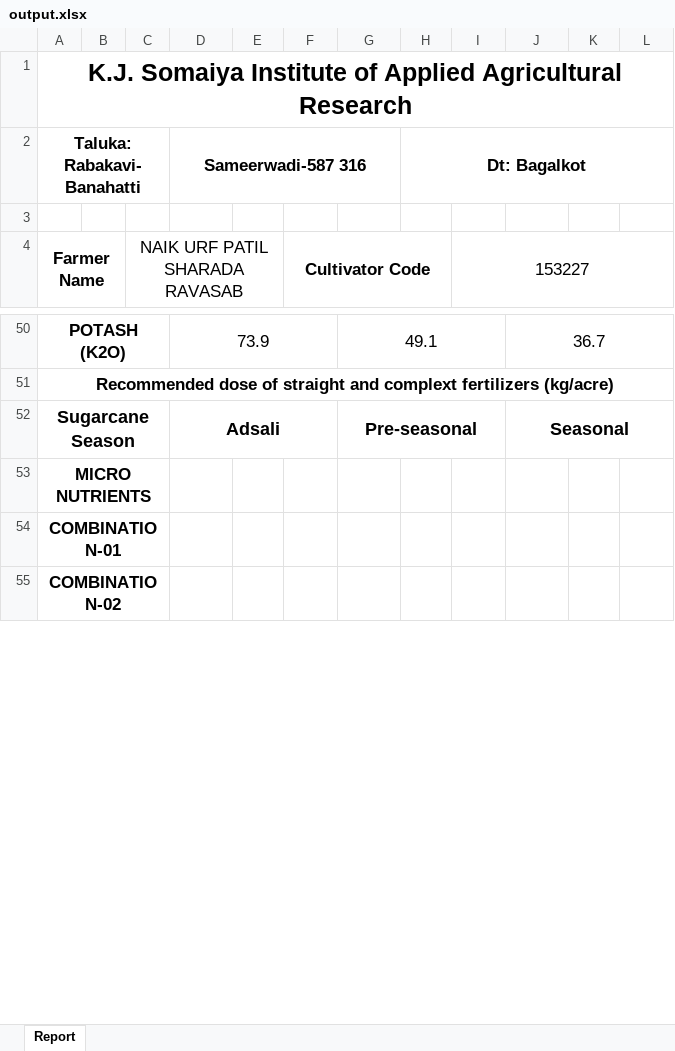
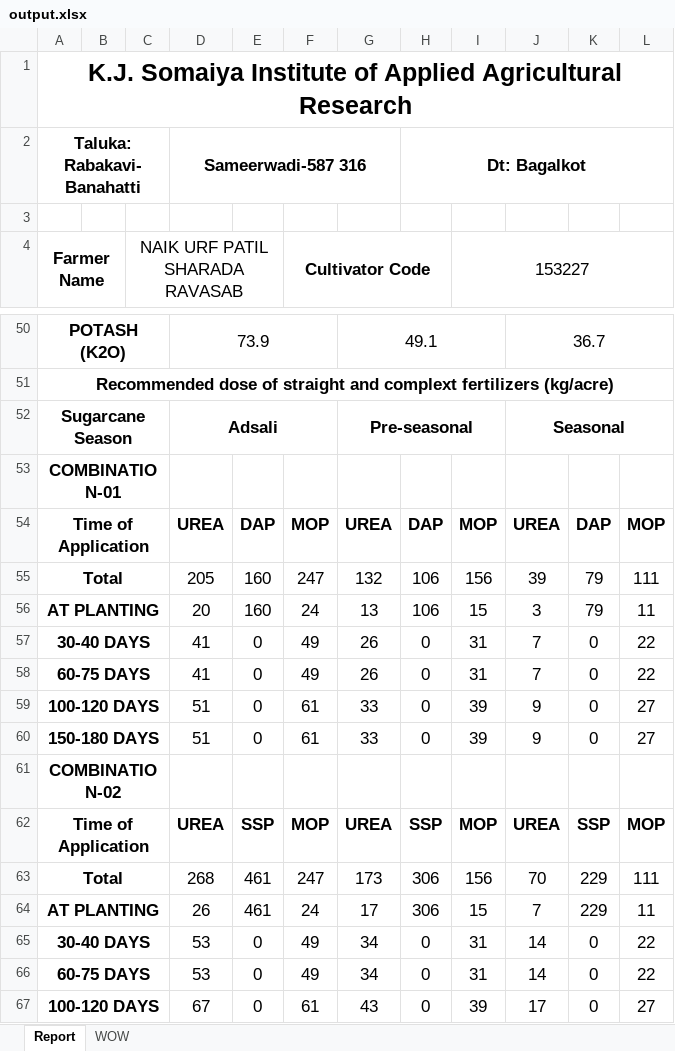
Before and after one commit to Horizon2707/KIAAR_Minor_Project, an Excel workbook: Node/output.xlsx, sheet Report, drawn as a sheet; only a part is shown, gaps mark what is left out; values as stored, in another font and other column widths than the file's, no borders; removed rows and columns are numbered as before the commit, all else as after; the diff covers the shown part only; the diff names each change by its address in the sheet, - before the commit and + after, or states it on an @@ line.

Commit message:
report 90%

```diff
--- a/Node/output.xlsx (sheet Report)
+++ b/Node/output.xlsx (sheet Report)
+sheet tab: WOW
@@ A52 text size: smaller @@
@@ D52 text size: smaller @@
@@ G52 text size: smaller @@
@@ J52 text size: smaller @@
-row 53: MICRO NUTRIENTS
+row 54: Time of Application |  |  | UREA | DAP | MOP | UREA | DAP | MOP | UREA | DAP | MOP
+row 55: Total |  |  | 205 | 160 | 247 | 132 | 106 | 156 | 39 | 79 | 111
+row 56: AT PLANTING |  |  | 20 | 160 | 24 | 13 | 106 | 15 | 3 | 79 | 11
+row 57: 30-40 DAYS |  |  | 41 | 0 | 49 | 26 | 0 | 31 | 7 | 0 | 22
+row 58: 60-75 DAYS |  |  | 41 | 0 | 49 | 26 | 0 | 31 | 7 | 0 | 22
+row 59: 100-120 DAYS |  |  | 51 | 0 | 61 | 33 | 0 | 39 | 9 | 0 | 27
+row 60: 150-180 DAYS |  |  | 51 | 0 | 61 | 33 | 0 | 39 | 9 | 0 | 27
+row 62: Time of Application |  |  | UREA | SSP | MOP | UREA | SSP | MOP | UREA | SSP | MOP
+row 63: Total |  |  | 268 | 461 | 247 | 173 | 306 | 156 | 70 | 229 | 111
+row 64: AT PLANTING |  |  | 26 | 461 | 24 | 17 | 306 | 15 | 7 | 229 | 11
+row 65: 30-40 DAYS |  |  | 53 | 0 | 49 | 34 | 0 | 31 | 14 | 0 | 22
+row 66: 60-75 DAYS |  |  | 53 | 0 | 49 | 34 | 0 | 31 | 14 | 0 | 22
+row 67: 100-120 DAYS |  |  | 67 | 0 | 61 | 43 | 0 | 39 | 17 | 0 | 27
```
Also changed, not shown: 16 added rows, 3 removed rows, 11 edited cells, cell formats and merged cells elsewhere in this sheet, 6 other files.
